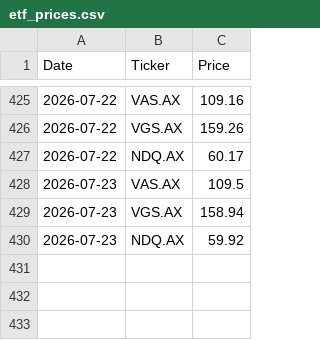
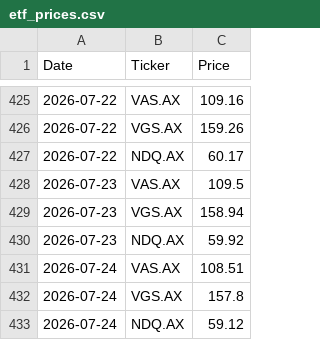
Before and after one commit to Andrew-at-MM/asx-price-runner, a CSV file: etf_prices.csv, drawn as a sheet; only a part is shown, gaps mark what is left out; the diff names each change by its address in the sheet, - before the commit and + after, or states it on an @@ line.

```diff
--- a/etf_prices.csv
+++ b/etf_prices.csv
+row 431: 2026-07-24 | VAS.AX | 108.51
+row 432: 2026-07-24 | VGS.AX | 157.8
+row 433: 2026-07-24 | NDQ.AX | 59.12
```
